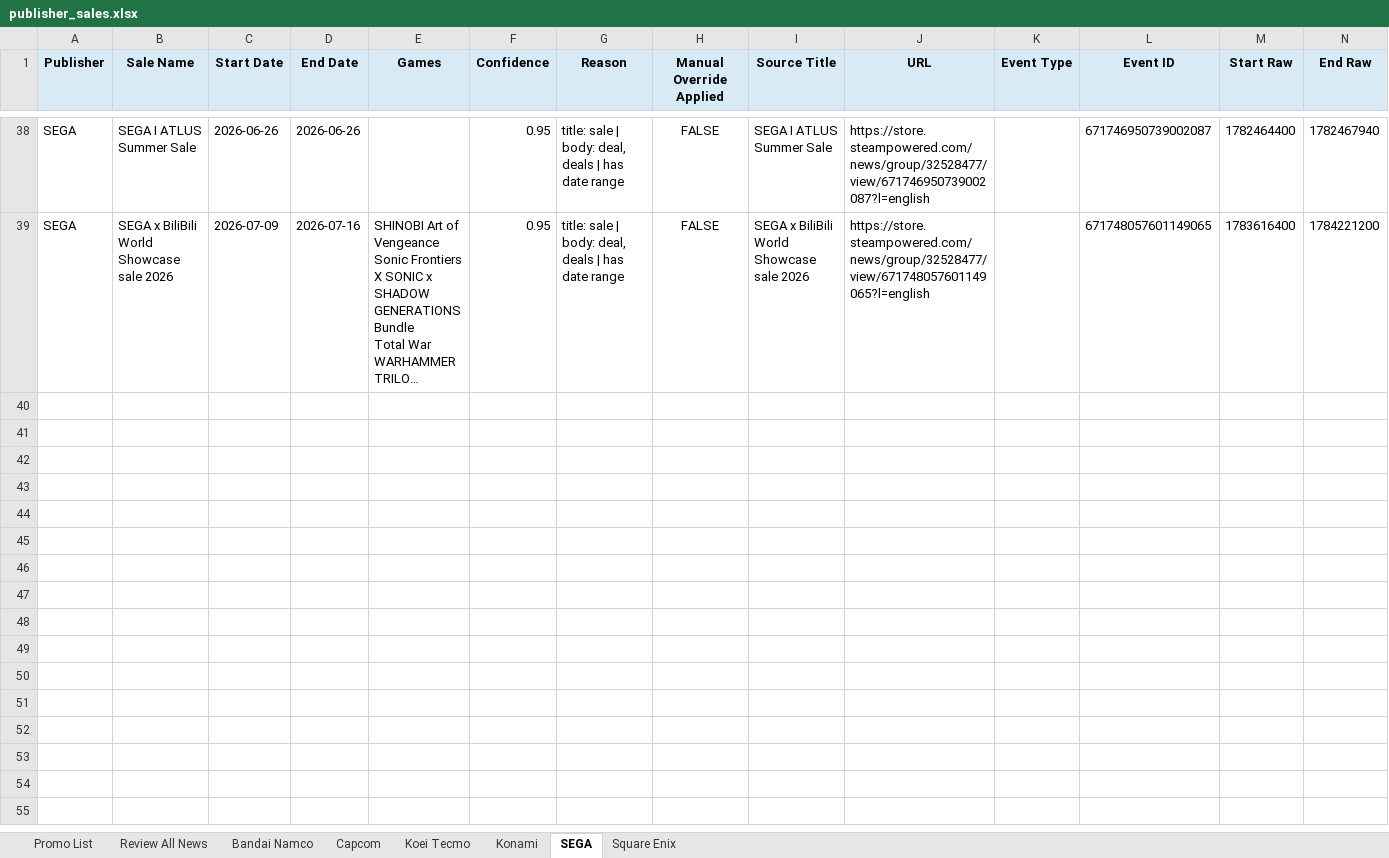
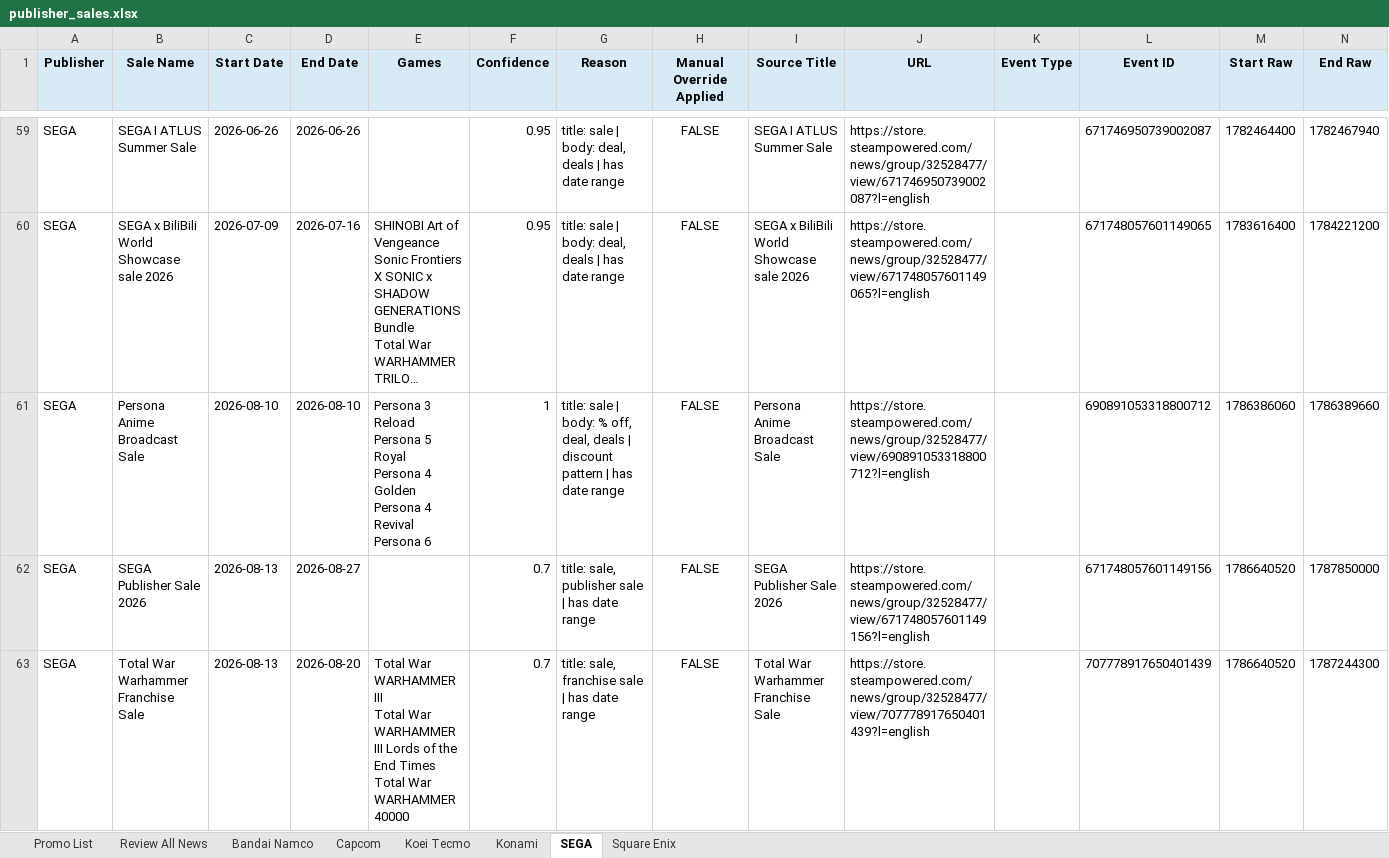
Before and after one commit to shashaxiaozi1/steam-promo-roadmap, an Excel workbook: steam_sales_output/publisher_sales.xlsx, sheet SEGA, drawn as a sheet; only a part is shown, gaps mark what is left out; long unchanged cells end in …; values as stored, in another font and other column widths than the file's, no borders; ↵ is a line break in a cell; the diff covers the shown part only; the diff names each change by its address in the sheet, - before the commit and + after, or states it on an @@ line.

```diff
--- a/steam_sales_output/publisher_sales.xlsx (sheet SEGA)
+++ b/steam_sales_output/publisher_sales.xlsx (sheet SEGA)
+row 61: SEGA | Persona Anime Broadcast Sale | 2026-08-10 | 2026-08-10 | Persona 3 Reload ↵ Persona 5 Royal ↵ Persona 4 Golden ↵ Persona 4 Revival ↵ Persona 6 | 1 | title: sale | body: % off, deal, deals | discount pattern | has date range | FALSE | Persona Anime Broadcast Sale | https://store.steampowered.com/news/group/32528477/view/690891053318800712?l=english |  | 690891053318800712 | 1786386060 | 1786389660
+row 62: SEGA | SEGA Publisher Sale 2026 | 2026-08-13 | 2026-08-27 |  | 0.7 | title: sale, publisher sale | has date range | FALSE | SEGA Publisher Sale 2026 | https://store.steampowered.com/news/group/32528477/view/671748057601149156?l=english |  | 671748057601149156 | 1786640520 | 1787850000
+row 63: SEGA | Total War Warhammer Franchise Sale | 2026-08-13 | 2026-08-20 | Total War WARHAMMER III ↵ Total War WARHAMMER III Lords of the End Times ↵ Total War WARHAMMER 40000 | 0.7 | title: sale, franchise sale | has date range | FALSE | Total War Warhammer Franchise Sale | https://store.steampowered.com/news/group/32528477/view/707778917650401439?l=english |  | 707778917650401439 | 1786640520 | 1787244300
```
Also changed, not shown: 21 added rows elsewhere in this sheet, sheet Promo List, sheet Capcom, sheet Bandai Namco, sheet Koei Tecmo, sheet Square Enix, sheet Konami, 1 more sheet, 8 other files.
